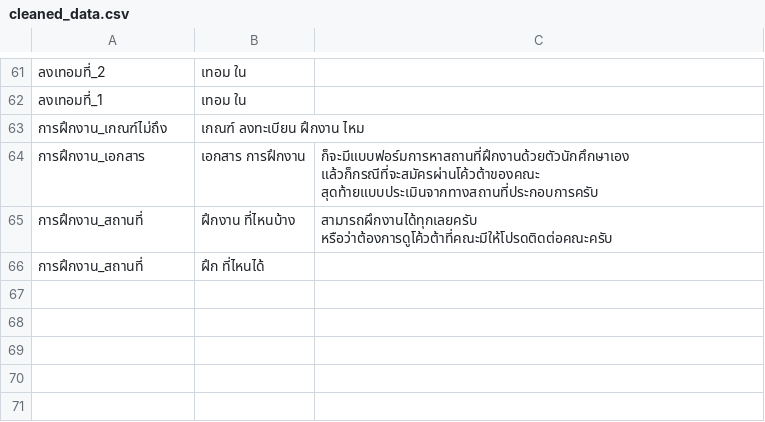
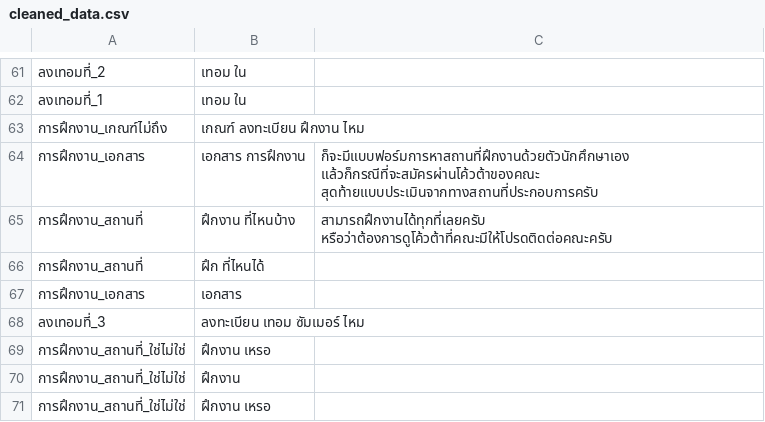
Before and after one commit to nawaphonOHM/CoEChatBot, a CSV file: data/processed/cleaned_data.csv, drawn as a sheet; only a part is shown, gaps mark what is left out; the diff names each change by its address in the sheet, - before the commit and + after, or states it on an @@ line.

Commit message:
Added data

```diff
--- a/data/processed/cleaned_data.csv
+++ b/data/processed/cleaned_data.csv
-C65: สามารถผึกงานได้ทุกเลยครับ หรือว่าต้องการดูโค้วต้าที่คณะมีให้โปรดติดต่อคณะครับ
+C65: สามารถฝึกงานได้ทุกที่เลยครับ หรือว่าต้องการดูโค้วต้าที่คณะมีให้โปรดติดต่อคณะครับ
+row 67: การฝึกงาน_เอกสาร | เอกสาร
+row 68: ลงเทอมที่_3 | ลงทะเบียน เทอม ซัมเมอร์ ไหม
+row 69: การฝึกงาน_สถานที่_ใช่ไม่ใช่ | ฝึกงาน เหรอ
+row 70: การฝึกงาน_สถานที่_ใช่ไม่ใช่ | ฝึกงาน
+row 71: การฝึกงาน_สถานที่_ใช่ไม่ใช่ | ฝึกงาน เหรอ
```
Also changed, not shown: 1 other file.
